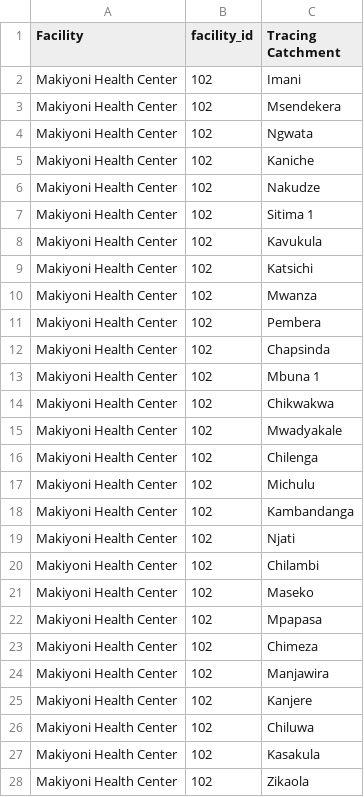
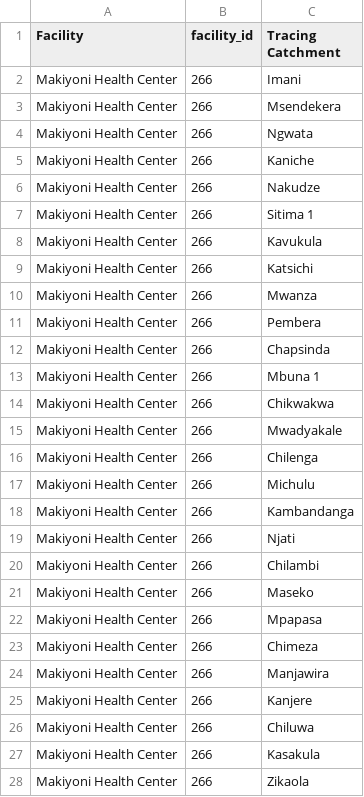
Before and after one commit to gosso22/simple-fhirclient-py, a CSV file: sample_resources/Makiyoni Health Center.csv, drawn as a sheet; only a part is shown; the diff covers the shown part only.

```diff
--- a/sample_resources/Makiyoni Health Center.csv
+++ b/sample_resources/Makiyoni Health Center.csv
@@ -1,28 +1,28 @@
 Facility,facility_id,Tracing Catchment
- Makiyoni Health Center,102,Imani
- Makiyoni Health Center,102,Msendekera
- Makiyoni Health Center,102,Ngwata
- Makiyoni Health Center,102,Kaniche
- Makiyoni Health Center,102,Nakudze
- Makiyoni Health Center,102,Sitima 1
- Makiyoni Health Center,102,Kavukula
- Makiyoni Health Center,102,Katsichi
- Makiyoni Health Center,102,Mwanza
- Makiyoni Health Center,102,Pembera
- Makiyoni Health Center,102,Chapsinda
- Makiyoni Health Center,102,Mbuna 1
- Makiyoni Health Center,102,Chikwakwa
- Makiyoni Health Center,102,Mwadyakale
- Makiyoni Health Center,102,Chilenga
- Makiyoni Health Center,102,Michulu
- Makiyoni Health Center,102,Kambandanga
- Makiyoni Health Center,102,Njati
- Makiyoni Health Center,102,Chilambi
- Makiyoni Health Center,102,Maseko
- Makiyoni Health Center,102,Mpapasa
- Makiyoni Health Center,102,Chimeza
- Makiyoni Health Center,102,Manjawira
- Makiyoni Health Center,102,Kanjere
- Makiyoni Health Center,102,Chiluwa
- Makiyoni Health Center,102,Kasakula
- Makiyoni Health Center,102,Zikaola
+ Makiyoni Health Center,266,Imani
+ Makiyoni Health Center,266,Msendekera
+ Makiyoni Health Center,266,Ngwata
+ Makiyoni Health Center,266,Kaniche
+ Makiyoni Health Center,266,Nakudze
+ Makiyoni Health Center,266,Sitima 1
+ Makiyoni Health Center,266,Kavukula
+ Makiyoni Health Center,266,Katsichi
+ Makiyoni Health Center,266,Mwanza
+ Makiyoni Health Center,266,Pembera
+ Makiyoni Health Center,266,Chapsinda
+ Makiyoni Health Center,266,Mbuna 1
+ Makiyoni Health Center,266,Chikwakwa
+ Makiyoni Health Center,266,Mwadyakale
+ Makiyoni Health Center,266,Chilenga
+ Makiyoni Health Center,266,Michulu
+ Makiyoni Health Center,266,Kambandanga
+ Makiyoni Health Center,266,Njati
+ Makiyoni Health Center,266,Chilambi
+ Makiyoni Health Center,266,Maseko
+ Makiyoni Health Center,266,Mpapasa
+ Makiyoni Health Center,266,Chimeza
+ Makiyoni Health Center,266,Manjawira
+ Makiyoni Health Center,266,Kanjere
+ Makiyoni Health Center,266,Chiluwa
+ Makiyoni Health Center,266,Kasakula
+ Makiyoni Health Center,266,Zikaola
```
Also changed, not shown: 117 edited cells elsewhere in this file, sample_resources/Malawi Central Region.csv, 5 other files.
